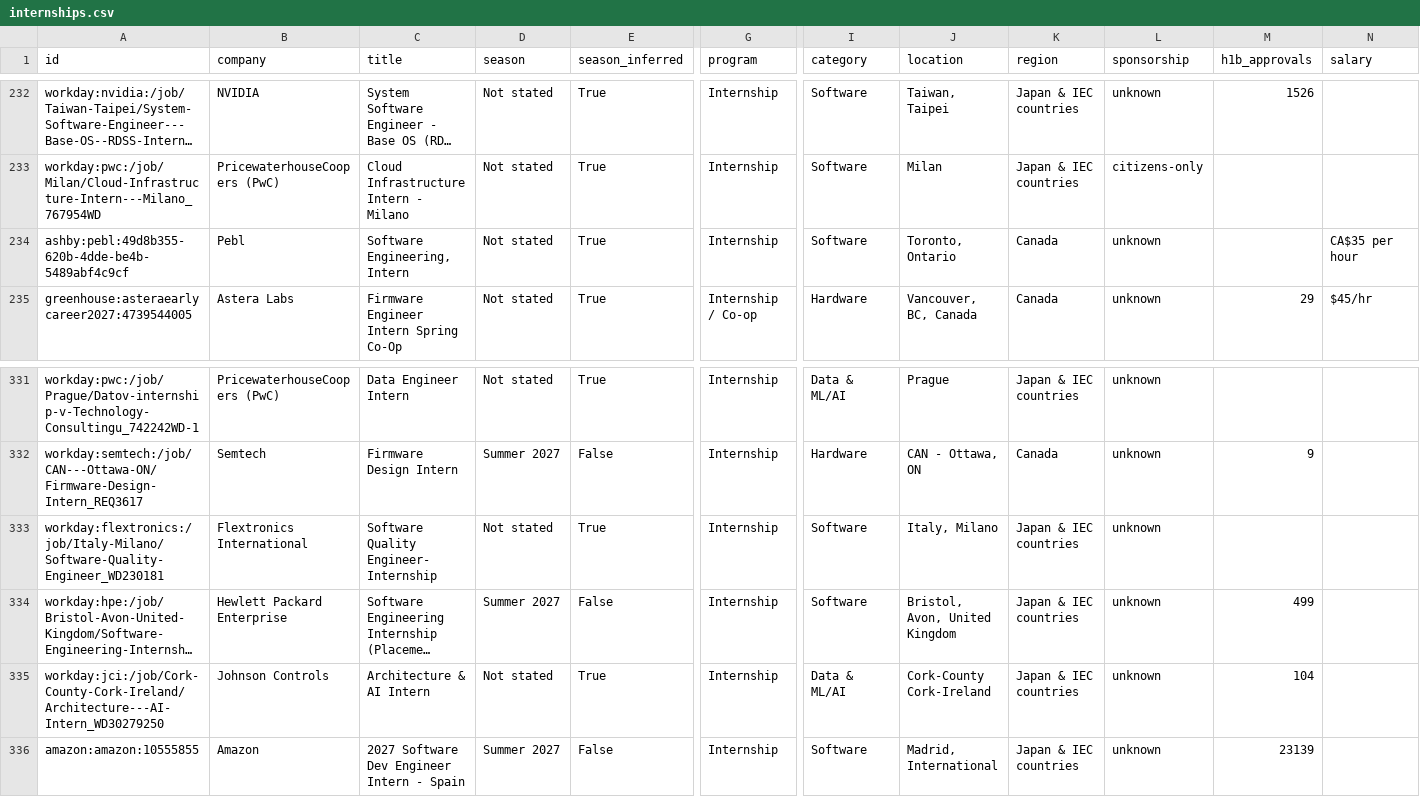
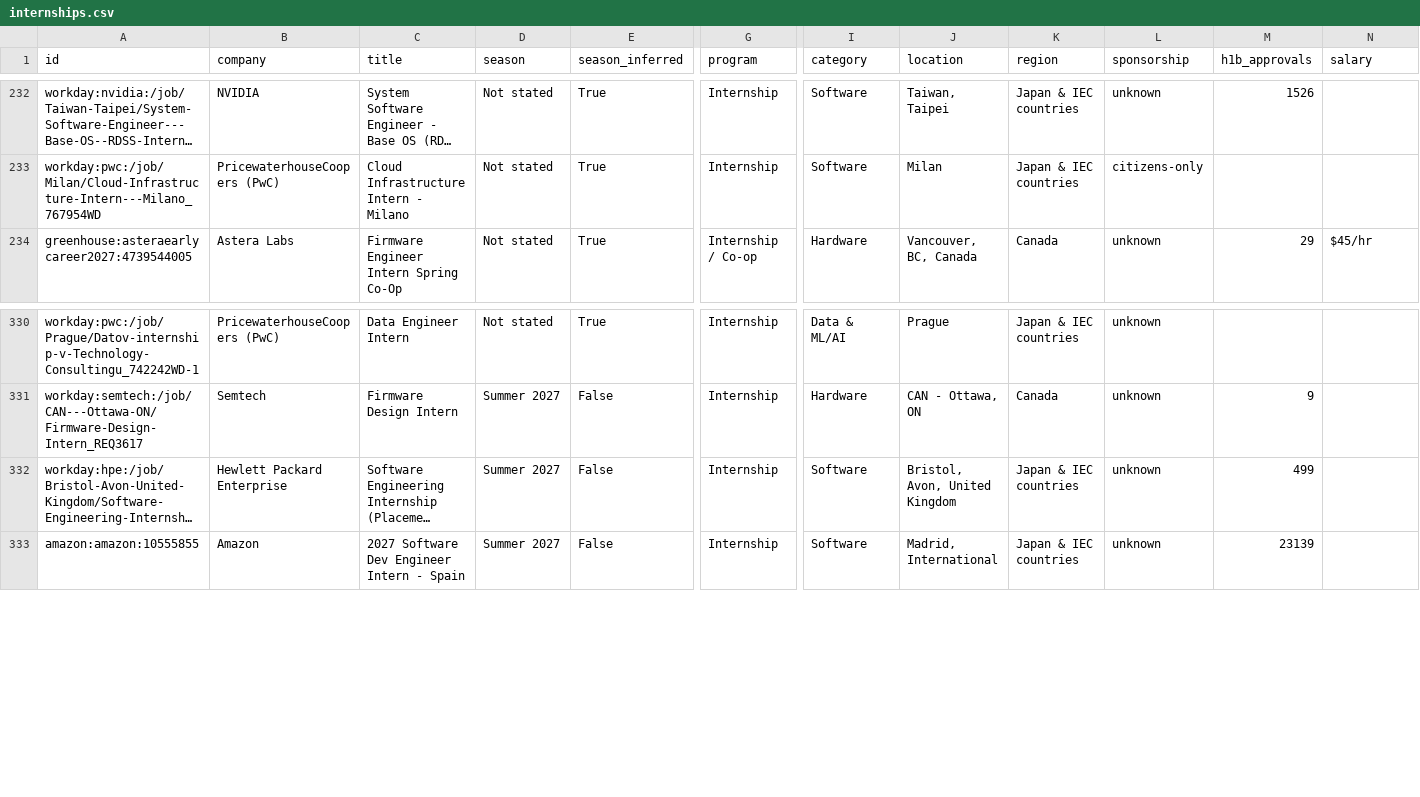
Before and after one commit to parkerhayashi/Automated-List-Of-Summer-2027-and-Fall-2026-Tech-Internships, a CSV file: data/internships.csv, drawn as a sheet; only a part is shown, gaps mark what is left out; long unchanged cells end in …; rows hold the shown columns only; the diff names each change by its address in the sheet, - before the commit and + after, or states it on an @@ line.

```diff
--- a/data/internships.csv
+++ b/data/internships.csv
-row 234: ashby:pebl:49d8b355-620b-4dde-be4b-5489abf4c9cf | Pebl | Software Engineering, Intern | Not stated | True | Internship | Software | Toronto, Ontario | Canada | unknown |  | CA$35 per hour
-row 333: workday:flextronics:/job/Italy-Milano/Software-Quality-Engineer_WD230181 | Flextronics International | Software Quality Engineer- Internship | Not stated | True | Internship | Software | Italy, Milano | Japan & IEC countries | unknown
-row 335: workday:jci:/job/Cork-County-Cork-Ireland/Architecture---AI-Intern_WD30279250 | Johnson Controls | Architecture & AI Intern | Not stated | True | Internship | Data & ML/AI | Cork-County Cork-Ireland | Japan & IEC countries | unknown | 104
```
Also changed, not shown: docs/internships.csv, 14 other files.
